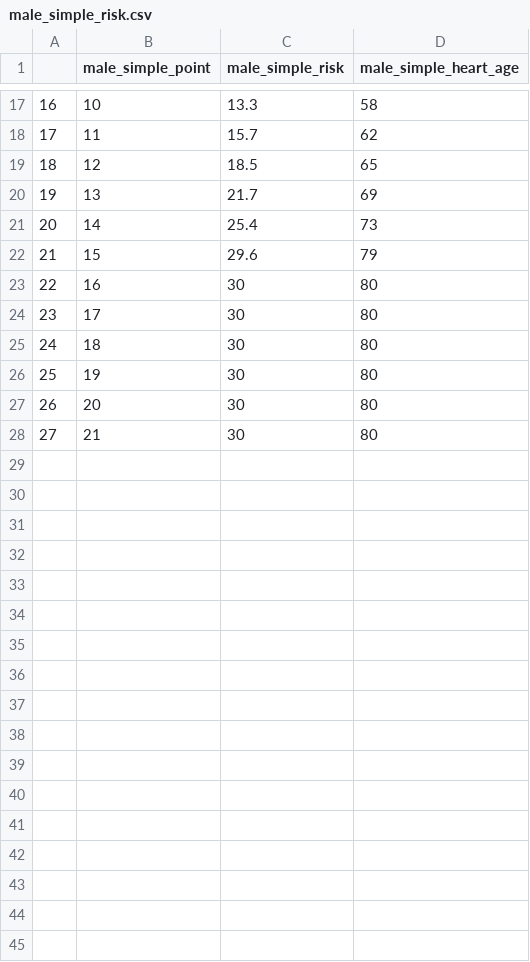
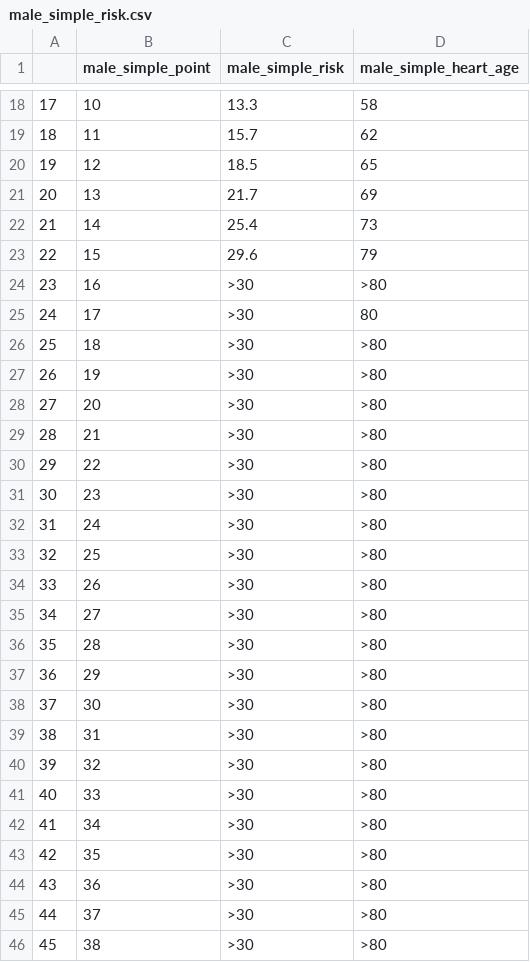
Before and after one commit to PHP2560-Statistical-Programming-R/r-framingham, a CSV file: male_simple_risk.csv, drawn as a sheet; only a part is shown, gaps mark what is left out; addresses are those after the commit; the diff covers the shown part only; the diff names each change by its address in the sheet, - before the commit and + after, or states it on an @@ line.

```diff
--- a/male_simple_risk.csv
+++ b/male_simple_risk.csv
@@ column A renumbered between rows 3 and 29 @@
-C24:C29 (male_simple_risk): 30
+C24:C29 (male_simple_risk): >30
-D24 (male_simple_heart_age): 80
+D24 (male_simple_heart_age): >80
-D26:D29 (male_simple_heart_age): 80
+D26:D29 (male_simple_heart_age): >80
+row 30: 29 | 22 | >30 | >80
+row 31: 30 | 23 | >30 | >80
+row 32: 31 | 24 | >30 | >80
+row 33: 32 | 25 | >30 | >80
+row 34: 33 | 26 | >30 | >80
+row 35: 34 | 27 | >30 | >80
+row 36: 35 | 28 | >30 | >80
+row 37: 36 | 29 | >30 | >80
+row 38: 37 | 30 | >30 | >80
+row 39: 38 | 31 | >30 | >80
+row 40: 39 | 32 | >30 | >80
+row 41: 40 | 33 | >30 | >80
+row 42: 41 | 34 | >30 | >80
+row 43: 42 | 35 | >30 | >80
+row 44: 43 | 36 | >30 | >80
+row 45: 44 | 37 | >30 | >80
+row 46: 45 | 38 | >30 | >80
```
Also changed, not shown: 1 added row and 5 edited cells elsewhere in this file, female_risk.csv, female_simple_risk.csv, 2 other files.
